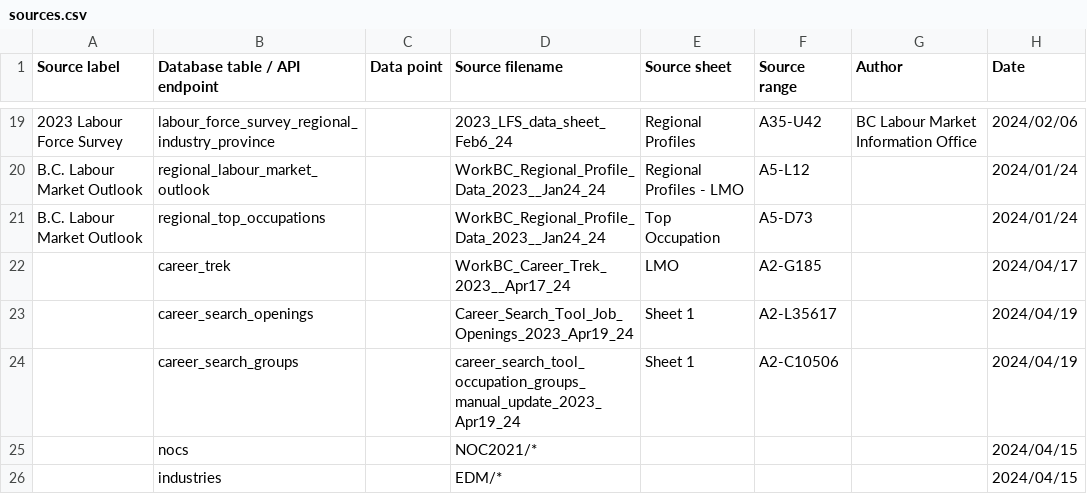
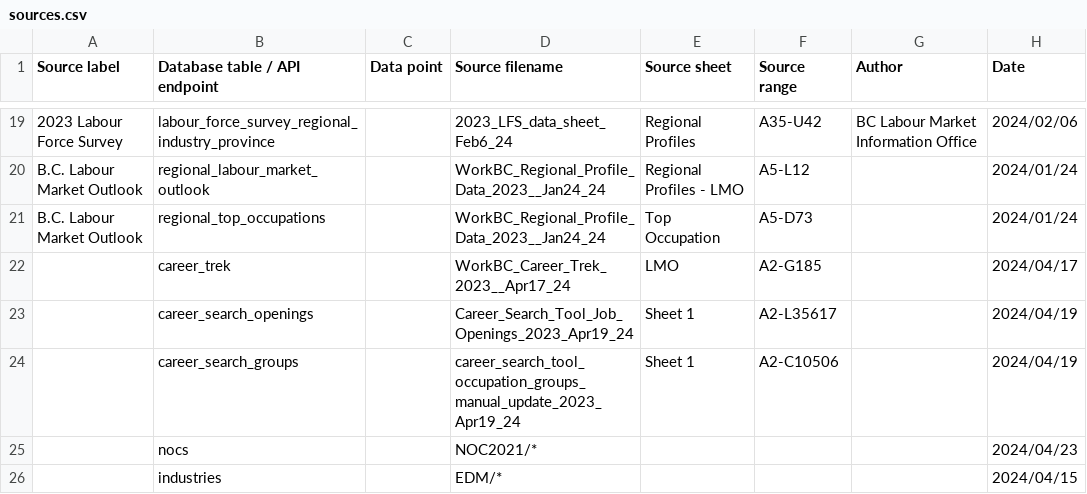
Before and after one commit to bcgov/workbc-ssot, a CSV file: migration/load/sources.csv, drawn as a sheet; only a part is shown, gaps mark what is left out.

Commit message:
Update nocs endpoint to include definitions and sub-major groups

```diff
--- a/migration/load/sources.csv
+++ b/migration/load/sources.csv
@@ -24,3 +24,3 @@
 ,"career_search_groups",,"career_search_tool_occupation_groups_manual_update_2023_Apr19_24","Sheet 1","A2-C10506",,"2024/04/19"
-,"nocs",,"NOC2021/*",,,,"2024/04/15"
+,"nocs",,"NOC2021/*",,,,"2024/04/23"
 ,"industries",,"EDM/*",,,,"2024/04/15"
```
Also changed, not shown: 8 other files.
